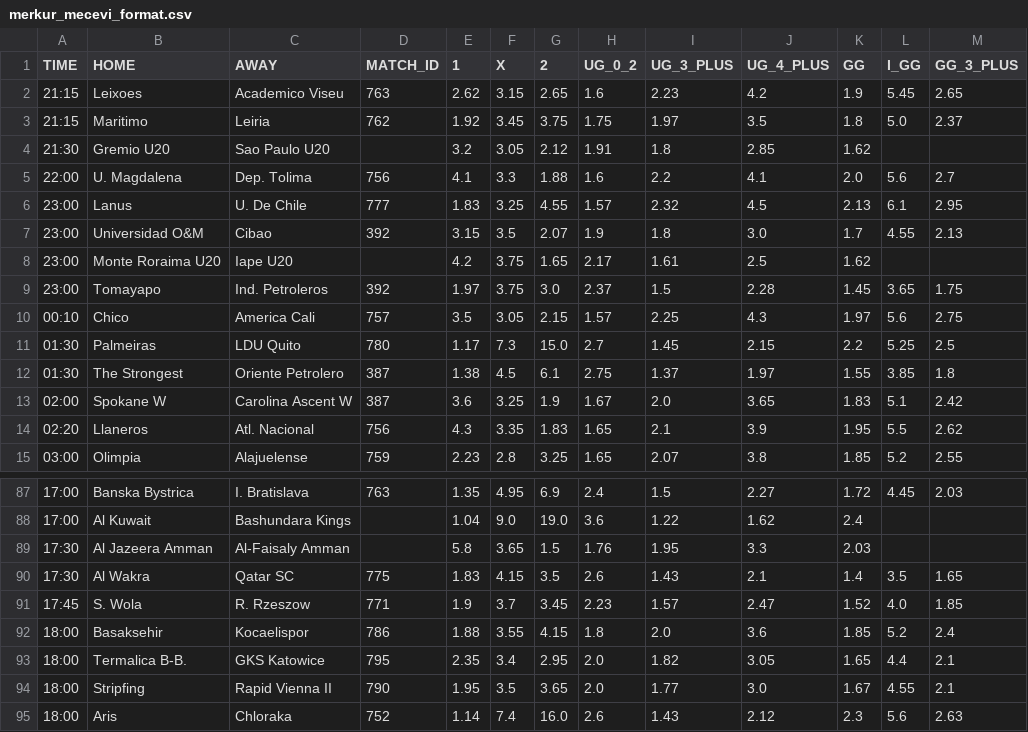
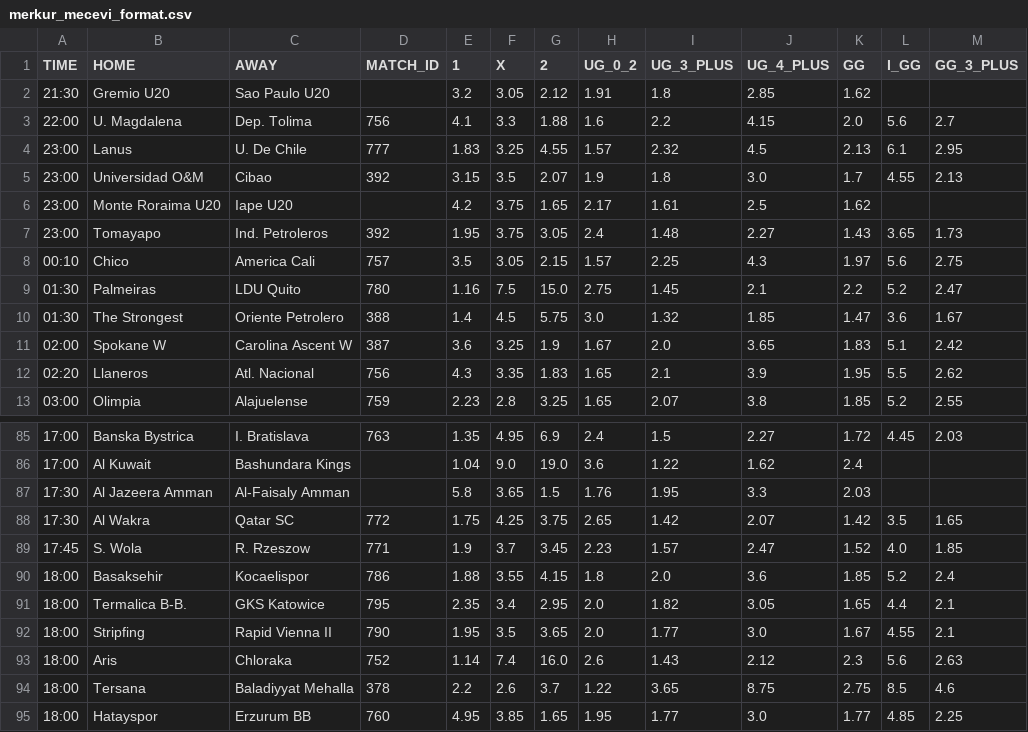
Before and after one commit to kapcina69/Arbitrage2, a CSV file: merkur/merkur_mecevi_format.csv, drawn as a sheet; only a part is shown, gaps mark what is left out; the shorter side is filled out with more unchanged rows; the diff covers the shown part only.

```diff
--- a/merkur/merkur_mecevi_format.csv
+++ b/merkur/merkur_mecevi_format.csv
@@ -1,6 +1,4 @@
 TIME;HOME;AWAY;MATCH_ID;1;X;2;UG_0_2;UG_3_PLUS;UG_4_PLUS;GG;I_GG;GG_3_PLUS
-21:15;Leixoes;Academico Viseu;763;2.62;3.15;2.65;1.6;2.23;4.2;1.9;5.45;2.65
-21:15;Maritimo;Leiria;762;1.92;3.45;3.75;1.75;1.97;3.5;1.8;5.0;2.37
 21:30;Gremio U20;Sao Paulo U20;;3.2;3.05;2.12;1.91;1.8;2.85;1.62;;
-22:00;U. Magdalena;Dep. Tolima;756;4.1;3.3;1.88;1.6;2.2;4.1;2.0;5.6;2.7
+22:00;U. Magdalena;Dep. Tolima;756;4.1;3.3;1.88;1.6;2.2;4.15;2.0;5.6;2.7
 23:00;Lanus;U. De Chile;777;1.83;3.25;4.55;1.57;2.32;4.5;2.13;6.1;2.95
@@ -8,6 +6,6 @@ TIME;HOME;AWAY;MATCH_ID;1;X;2;UG_0_2;UG_3_PLUS;UG_4_PLUS;GG;I_GG;GG_3_PLUS
 23:00;Monte Roraima U20;Iape U20;;4.2;3.75;1.65;2.17;1.61;2.5;1.62;;
-23:00;Tomayapo;Ind. Petroleros;392;1.97;3.75;3.0;2.37;1.5;2.28;1.45;3.65;1.75
+23:00;Tomayapo;Ind. Petroleros;392;1.95;3.75;3.05;2.4;1.48;2.27;1.43;3.65;1.73
 00:10;Chico;America Cali;757;3.5;3.05;2.15;1.57;2.25;4.3;1.97;5.6;2.75
-01:30;Palmeiras;LDU Quito;780;1.17;7.3;15.0;2.7;1.45;2.15;2.2;5.25;2.5
-01:30;The Strongest;Oriente Petrolero;387;1.38;4.5;6.1;2.75;1.37;1.97;1.55;3.85;1.8
+01:30;Palmeiras;LDU Quito;780;1.16;7.5;15.0;2.75;1.45;2.1;2.2;5.2;2.47
+01:30;The Strongest;Oriente Petrolero;388;1.4;4.5;5.75;3.0;1.32;1.85;1.47;3.6;1.67
 02:00;Spokane W;Carolina Ascent W;387;3.6;3.25;1.9;1.67;2.0;3.65;1.83;5.1;2.42
@@ -89,3 +87,3 @@ TIME;HOME;AWAY;MATCH_ID;1;X;2;UG_0_2;UG_3_PLUS;UG_4_PLUS;GG;I_GG;GG_3_PLUS
 17:30;Al Jazeera Amman;Al-Faisaly Amman;;5.8;3.65;1.5;1.76;1.95;3.3;2.03;;
-17:30;Al Wakra;Qatar SC;775;1.83;4.15;3.5;2.6;1.43;2.1;1.4;3.5;1.65
+17:30;Al Wakra;Qatar SC;772;1.75;4.25;3.75;2.65;1.42;2.07;1.42;3.5;1.65
 17:45;S. Wola;R. Rzeszow;771;1.9;3.7;3.45;2.23;1.57;2.47;1.52;4.0;1.85
```
Also changed, not shown: 13 edited cells elsewhere in this file, soccer/soccer_mecevi.csv, 22 other files.
